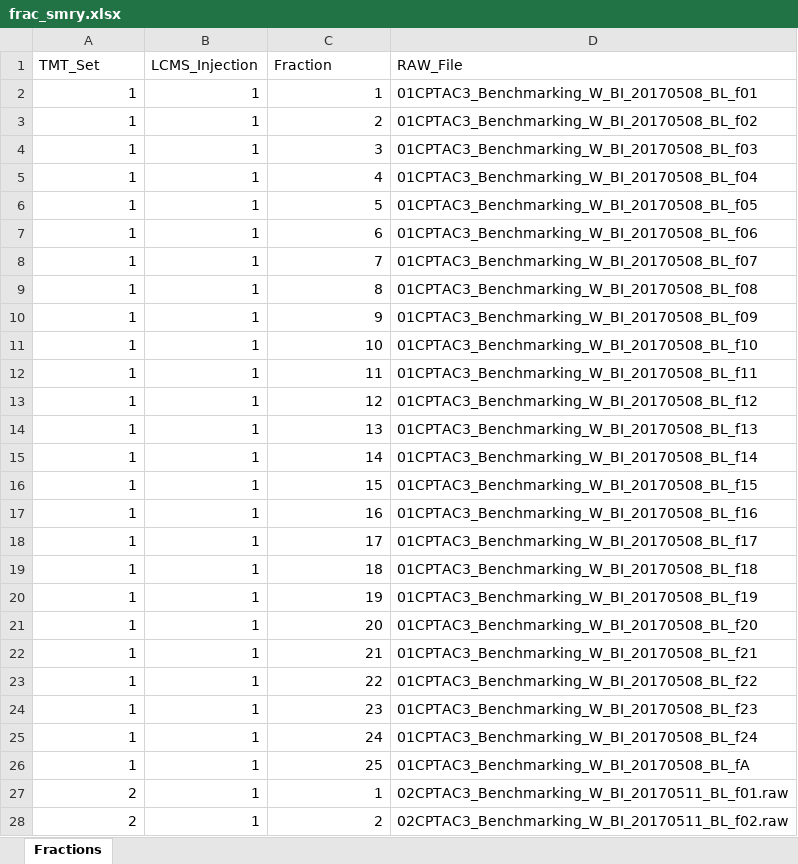
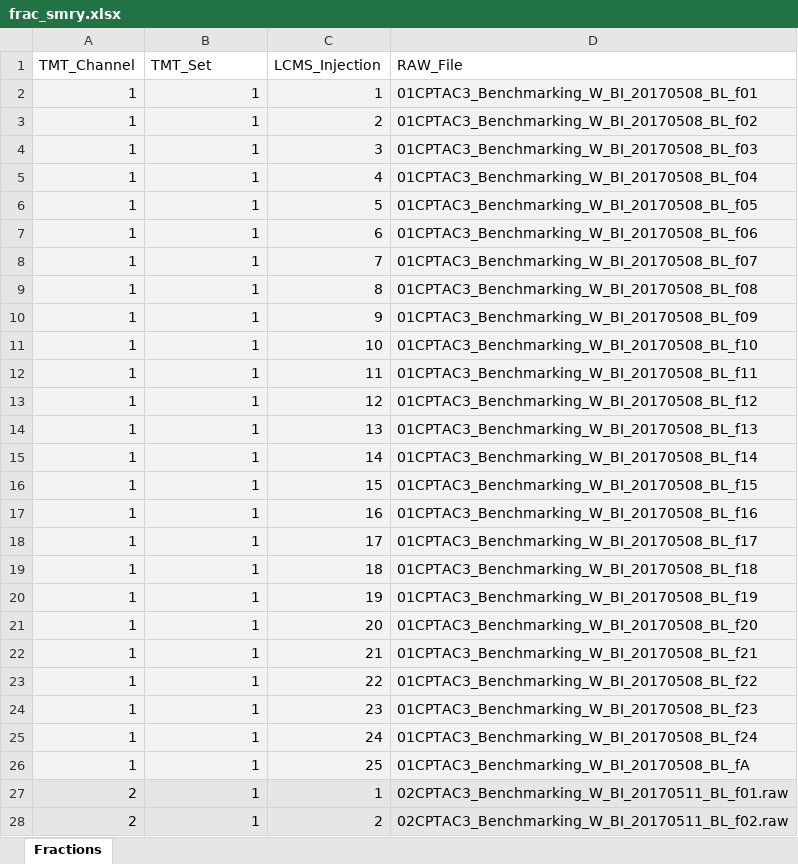
Before and after one commit to qzhang503/proteoQ, an Excel workbook: inst/extdata/frac_smry.xlsx, sheet Fractions, drawn as a sheet; only a part is shown; values as stored, in another font and other column widths than the file's, no borders; removed rows and columns are numbered as before the commit, all else as after; the diff covers the shown part only; the diff names each change by its address in the sheet, - before the commit and + after, or states it on an @@ line.

Commit message:
Add files via upload

```diff
--- a/inst/extdata/frac_smry.xlsx (sheet Fractions)
+++ b/inst/extdata/frac_smry.xlsx (sheet Fractions)
-row 1: TMT_Set | LCMS_Injection | Fraction | RAW_File
+row 1: TMT_Channel | TMT_Set | LCMS_Injection | RAW_File
-A2:D26 fill: none
+A2:D26 fill: #F2F2F2
-A27:D28 fill: none
+A27:D28 fill: #E7E6E6
```
Also changed, not shown: cell formats elsewhere in this sheet.
